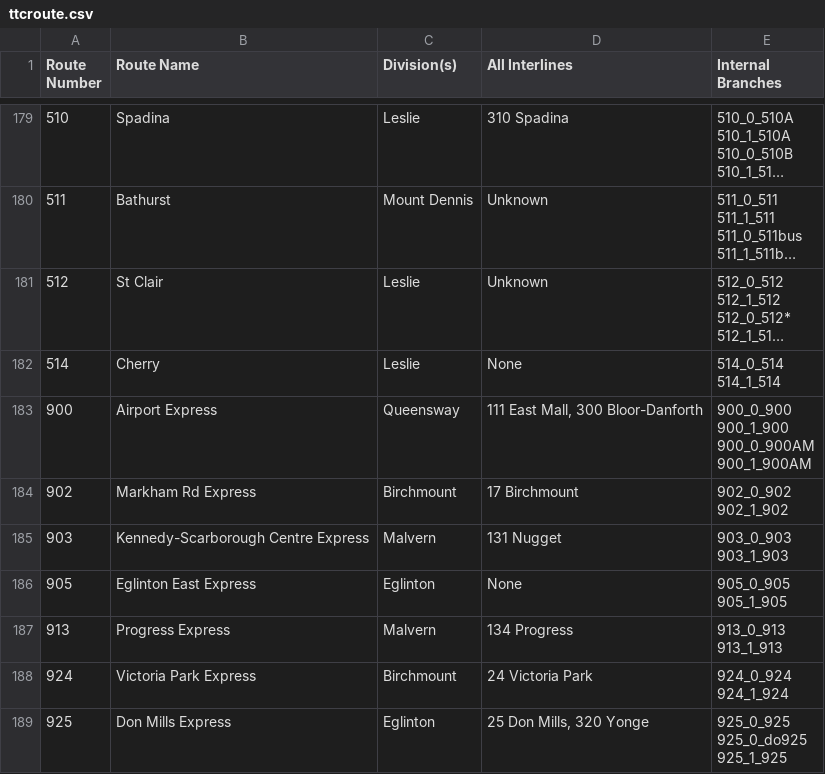
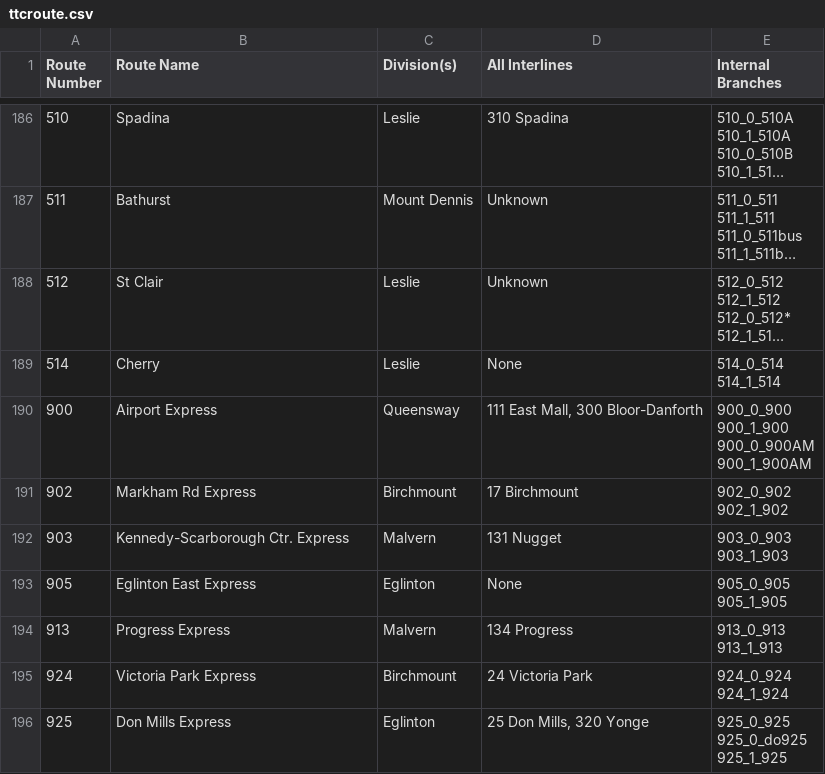
Before and after one commit to BlueNightToronto/njc, a CSV file: njc/ttcroute.csv, drawn as a sheet; only a part is shown, gaps mark what is left out; long unchanged cells end in …; the diff covers the shown part only.

Commit message:
Updated routes

```diff
--- a/njc/ttcroute.csv
+++ b/njc/ttcroute.csv
@@ -1164,4 +1213,4 @@ Route Number	Route Name	Division(s)	All Interlines	Internal Branches
 902_1_902"
-903	Kennedy-Scarborough Centre Express	Malvern	131 Nugget	"903_0_903
-903_1_903"
+903	Kennedy-Scarborough Ctr. Express	Malvern	131 Nugget	"903_0_903
+903_1_903"
 905	Eglinton East Express	Eglinton	None	"905_0_905
```
Also changed, not shown: 8 added rows, 1 removed row and 21 edited cells elsewhere in this file.
